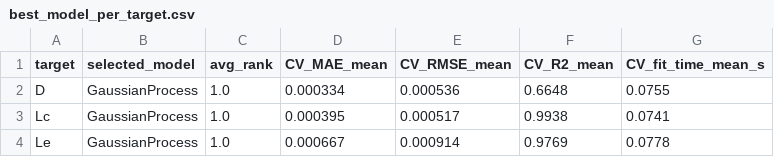
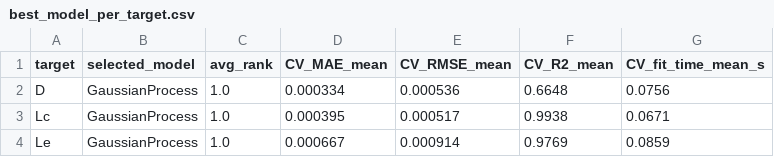
Before and after one commit to Janardhanan-R/AI_Crystal_Growth, a CSV file: results/best_model_per_target.csv, drawn as a sheet.

```diff
--- a/results/best_model_per_target.csv
+++ b/results/best_model_per_target.csv
@@ -1,4 +1,4 @@
 target,selected_model,avg_rank,CV_MAE_mean,CV_RMSE_mean,CV_R2_mean,CV_fit_time_mean_s
-D,GaussianProcess,1.0,0.000334,0.000536,0.6648,0.0755
-Lc,GaussianProcess,1.0,0.000395,0.000517,0.9938,0.0741
-Le,GaussianProcess,1.0,0.000667,0.000914,0.9769,0.0778
+D,GaussianProcess,1.0,0.000334,0.000536,0.6648,0.0756
+Lc,GaussianProcess,1.0,0.000395,0.000517,0.9938,0.0671
+Le,GaussianProcess,1.0,0.000667,0.000914,0.9769,0.0859
```
Also changed, not shown: results/cv_results_independent.csv, results/cv_results_multioutput.csv, 21 other files.
